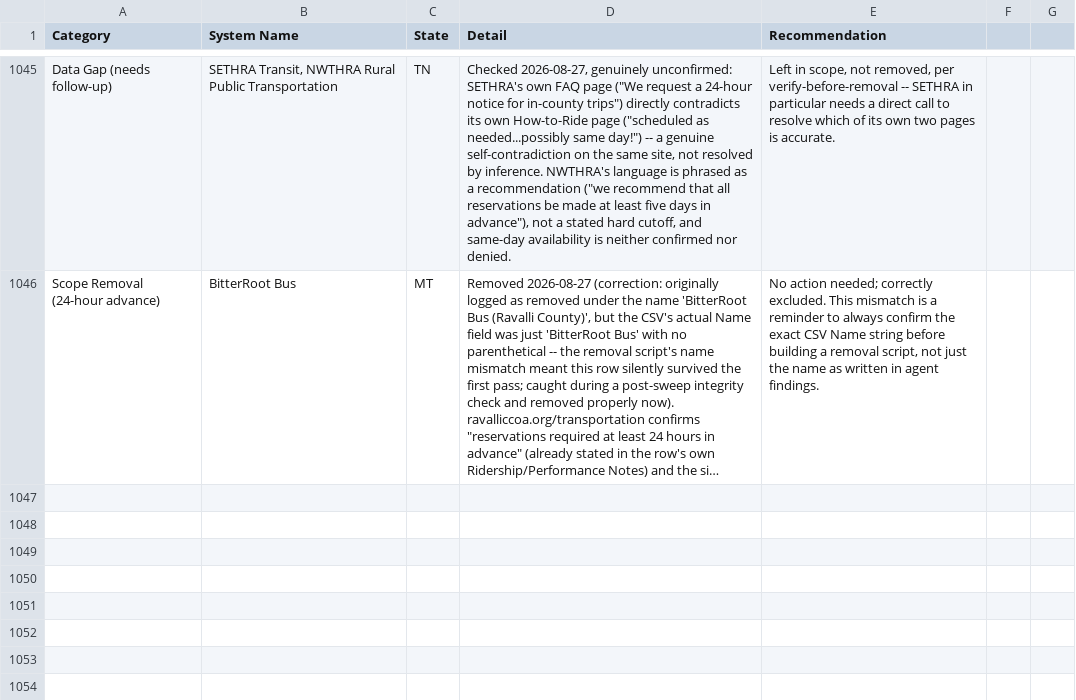
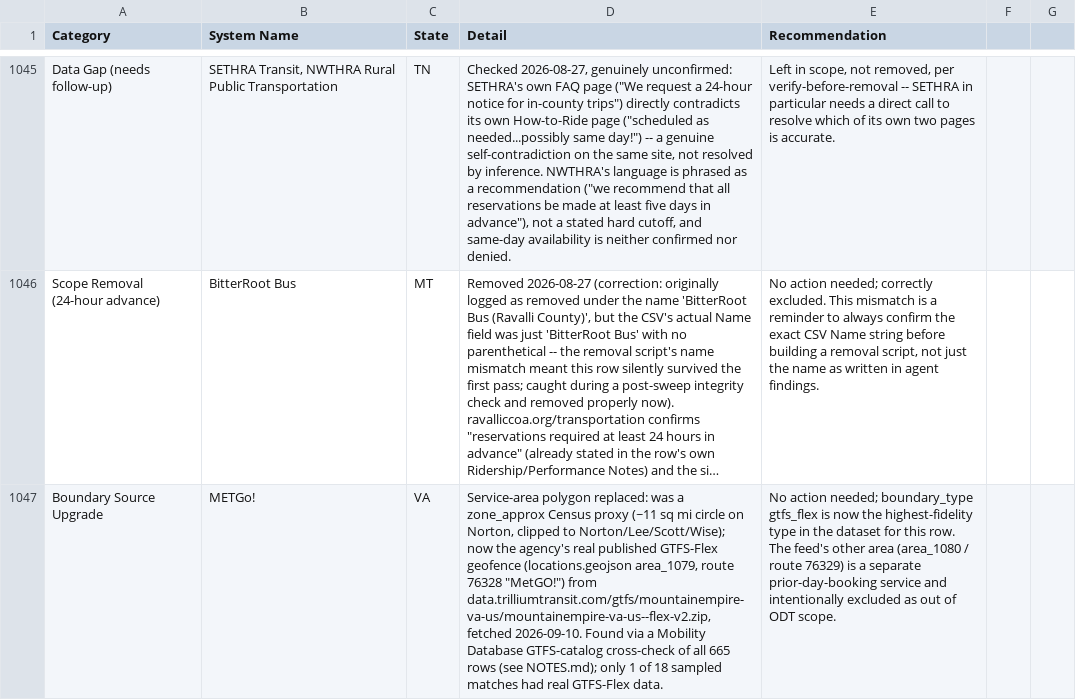
Before and after one commit to jfish79/odt-dashboard, a CSV file: concerns.csv, drawn as a sheet; only a part is shown, gaps mark what is left out; long unchanged cells end in …; the diff names each change by its address in the sheet, - before the commit and + after, or states it on an @@ line.

Commit message:
Use METGo!'s real GTFS-Flex geofence instead of the Census proxy
A Mobility Database cross-check of all 665 rows found only 1 of 18 sampled GTFS matches actually publish GTFS-Flex (locations.geojson) data - METGo! (VA) is that one confirmed hit. Swapped its zone_approx proxy for the agency's real geofence and added a gtfs_flex boundary type so the dashboard can label real published boundaries as such going forward.

```diff
--- a/concerns.csv
+++ b/concerns.csv
+row 1047: Boundary Source Upgrade | METGo! | VA | Service-area polygon replaced: was a zone_approx Census proxy (~11 sq mi circle on Norton, clipped to Norton/Lee/Scott/Wise); now the agency's real published GTFS-Flex geofence (locations.geojson area_1079, route 76328 "MetGO!") from data.trilliumtransit.com/gtfs/mountainempire-va-us/mountainempire-va-us--flex-v2.zip, fetched 2026-09-10. Found via a Mobility Database GTFS-catalog cross-check of all 665 rows (see NOTES.md); only 1 of 18 sampled matches had real GTFS-Flex data. | No action needed; boundary_type gtfs_flex is now the highest-fidelity type in the dataset for this row. The feed's other area (area_1080 / route 76329) is a separate prior-day-booking service and intentionally excluded as out of ODT scope.
```
Also changed, not shown: 5 other files.
